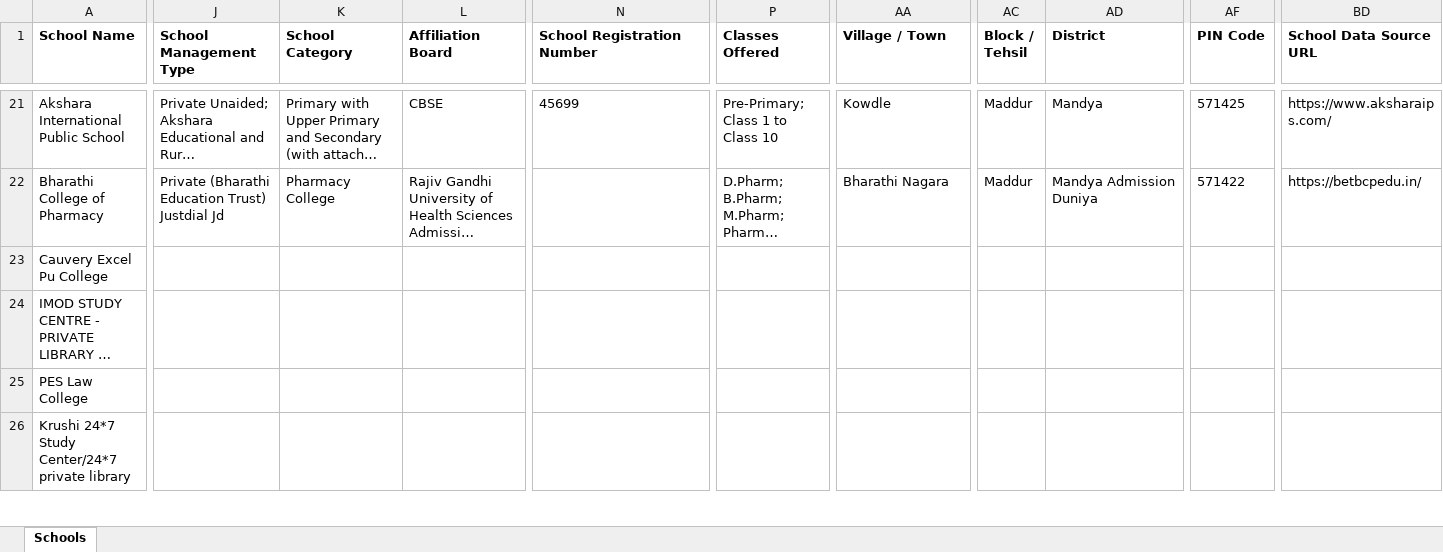
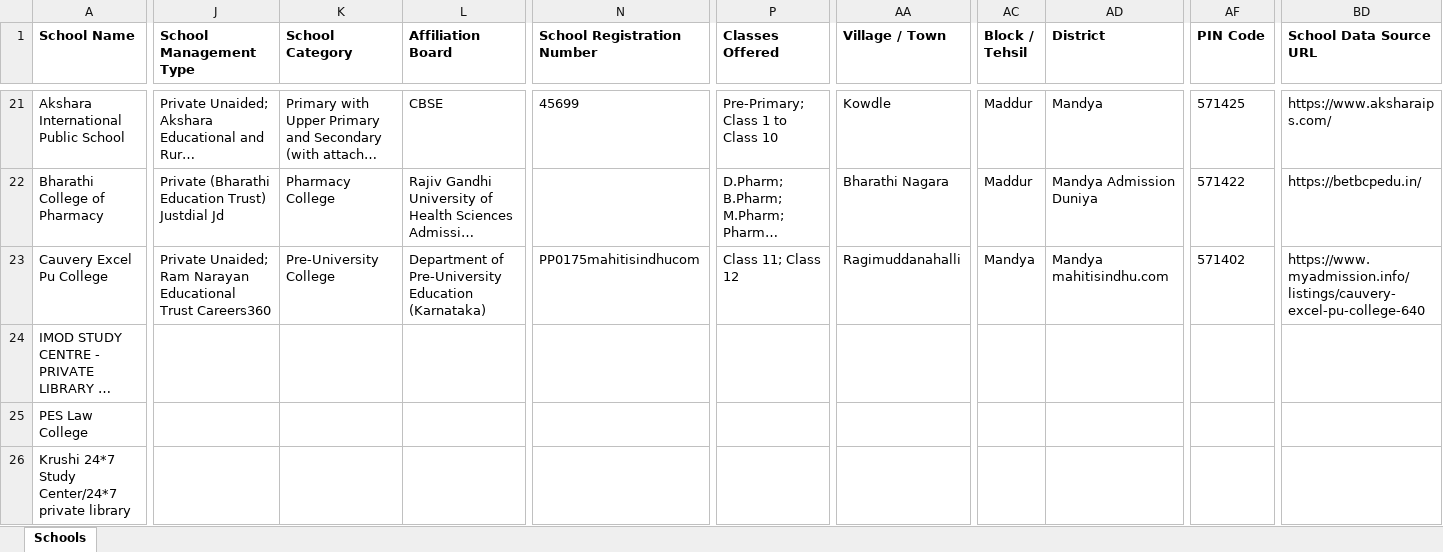
Before and after one commit to anandsagar6/School_Data_Scraper, an Excel workbook: Temp_Data/Karnataka_Mandya_temporary_schools.xlsx, sheet Schools, drawn as a sheet; only a part is shown, gaps mark what is left out; long unchanged cells end in …; values as stored, in another font and other column widths than the file's, no borders; the diff covers the shown part only; the diff names each change by its address in the sheet, - before the commit and + after, or states it on an @@ line.

```diff
--- a/Temp_Data/Karnataka_Mandya_temporary_schools.xlsx (sheet Schools)
+++ b/Temp_Data/Karnataka_Mandya_temporary_schools.xlsx (sheet Schools)
-J23 (School Management Type): (empty)
+J23 (School Management Type): Private Unaided; Ram Narayan Educational Trust Careers360
-K23 (School Category): (empty)
+K23 (School Category): Pre-University College
-L23 (Affiliation Board): (empty)
+L23 (Affiliation Board): Department of Pre-University Education (Karnataka)
-N23 (School Registration Number): (empty)
+N23 (School Registration Number): PP0175mahitisindhucom
-P23 (Classes Offered): (empty)
+P23 (Classes Offered): Class 11; Class 12
-AA23 (Village / Town): (empty)
+AA23 (Village / Town): Ragimuddanahalli
-AC23 (Block / Tehsil): (empty)
+AC23 (Block / Tehsil): Mandya
-AD23 (District): (empty)
+AD23 (District): Mandya mahitisindhu.com
-AF23 (PIN Code): (empty)
+AF23 (PIN Code): 571402
-BD23 (School Data Source URL): (empty)
+BD23 (School Data Source URL): https://www.myadmission.info/listings/cauvery-excel-pu-college-640
```
Also changed, not shown: 1 edited cell elsewhere in this sheet, Excel_Data/current_data.xlsx, Excel_Data/master_data.xlsx, 1 other file.
